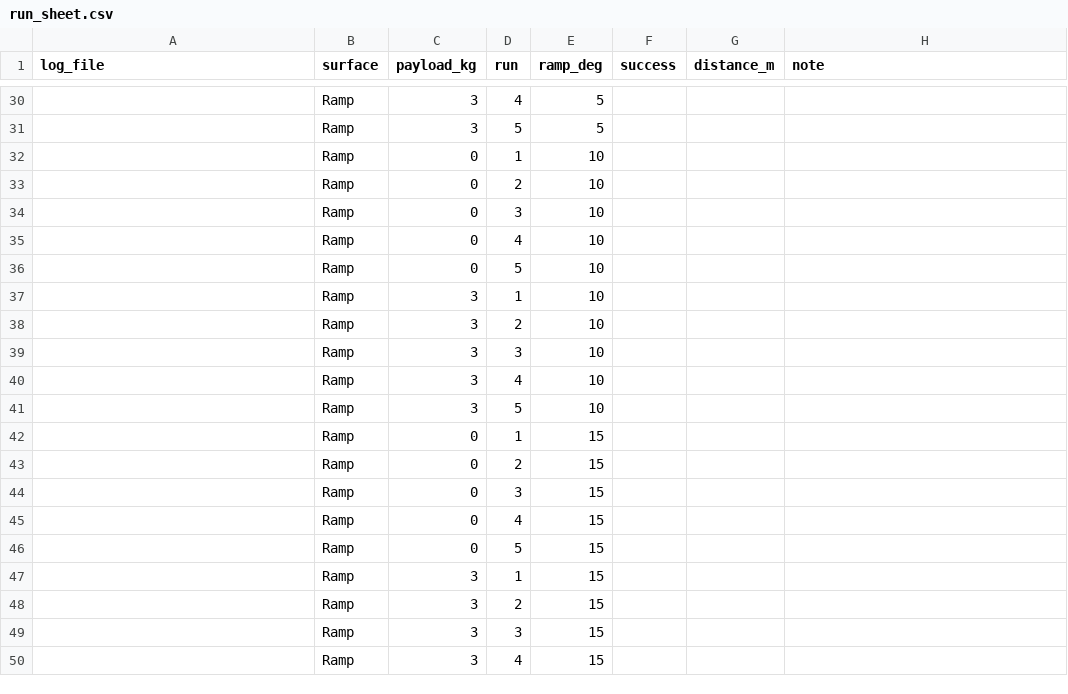
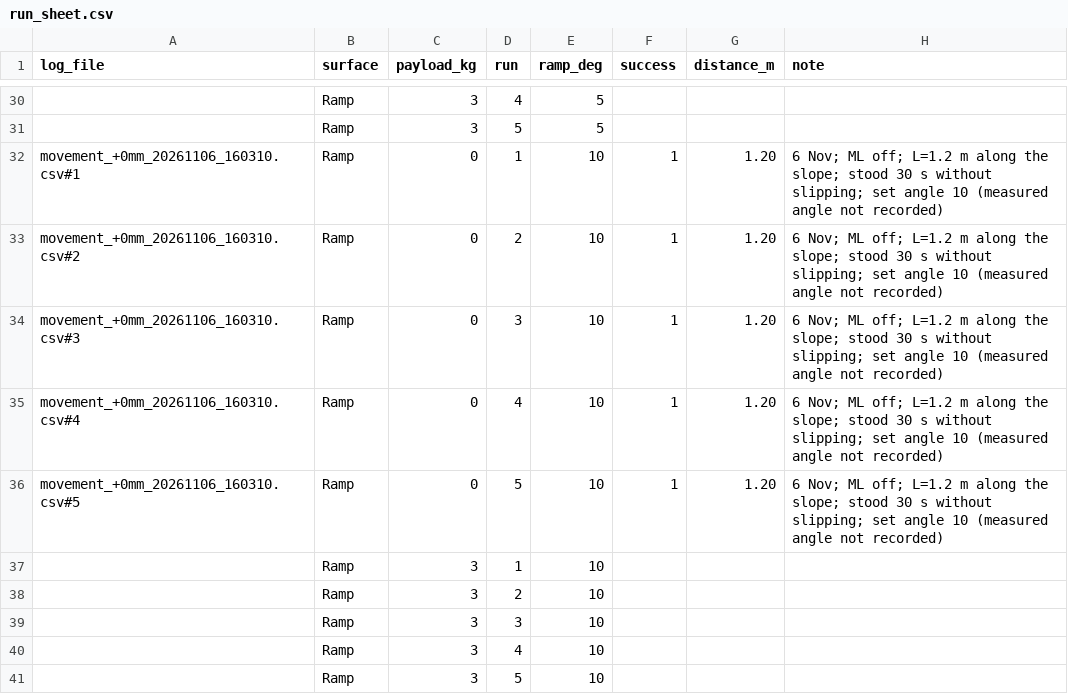
Before and after one commit to M-TRCH/BLEGS, a CSV file: python/paper_testing/test_3/output/log/run_sheet.csv, drawn as a sheet; only a part is shown, gaps mark what is left out; the shorter side is filled out with more unchanged rows; the diff names each change by its address in the sheet, - before the commit and + after, or states it on an @@ line.

```diff
--- a/python/paper_testing/test_3/output/log/run_sheet.csv
+++ b/python/paper_testing/test_3/output/log/run_sheet.csv
-A32 (log_file): (empty)
+A32 (log_file): movement_+0mm_20261106_160310.csv#1
-F32:F36 (success): (empty)
+F32:F36 (success): 1
-G32:G36 (distance_m): (empty)
+G32:G36 (distance_m): 1.20
-H32:H36 (note): (empty)
+H32:H36 (note): 6 Nov; ML off; L=1.2 m along the slope; stood 30 s without slipping; set angle 10 (measured angle not recorded)
-A33 (log_file): (empty)
+A33 (log_file): movement_+0mm_20261106_160310.csv#2
-A34 (log_file): (empty)
+A34 (log_file): movement_+0mm_20261106_160310.csv#3
-A35 (log_file): (empty)
+A35 (log_file): movement_+0mm_20261106_160310.csv#4
-A36 (log_file): (empty)
+A36 (log_file): movement_+0mm_20261106_160310.csv#5
```
Also changed, not shown: python/paper_testing/test_3/output/data/capability_runs.csv, 2 other files.
